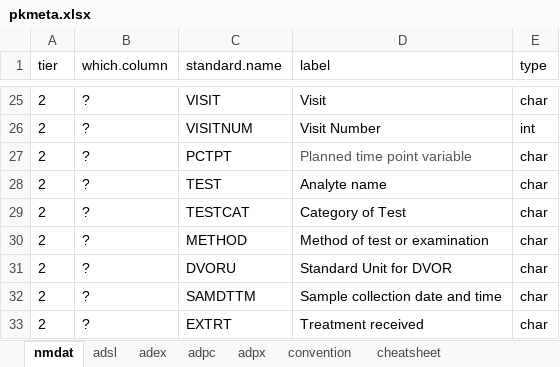
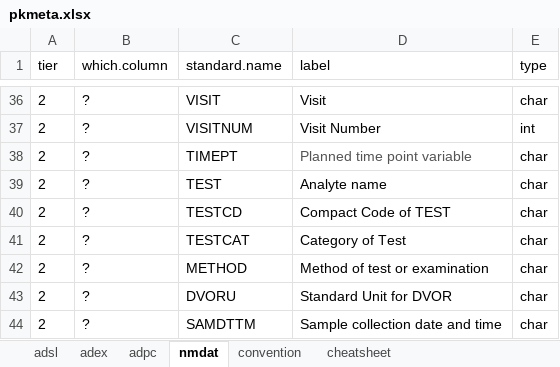
Before and after one commit to fyang72/handbook, an Excel workbook: lib/pkmeta.xlsx, sheet nmdat, drawn as a sheet; only a part is shown, gaps mark what is left out; the shorter side is filled out with more unchanged rows; values as stored, in another font and other column widths than the file's, no borders; addresses are those after the commit; the diff covers the shown part only; the diff names each change by its address in the sheet, - before the commit and + after, or states it on an @@ line.

```diff
--- a/lib/pkmeta.xlsx (sheet nmdat)
+++ b/lib/pkmeta.xlsx (sheet nmdat)
-sheet tab: adpx
@@ sheet tab order changed: adsl | adex | adpc | nmdat | convention | cheatsheet @@
-C38 (standard.name): PCTPT
+C38 (standard.name): TIMEPT
+row 40: 2 | ? | TESTCD | Compact Code of TEST | char
```
Also changed, not shown: 11 added rows and 11 removed rows elsewhere in this sheet, sheet adpc, 16 other files.
